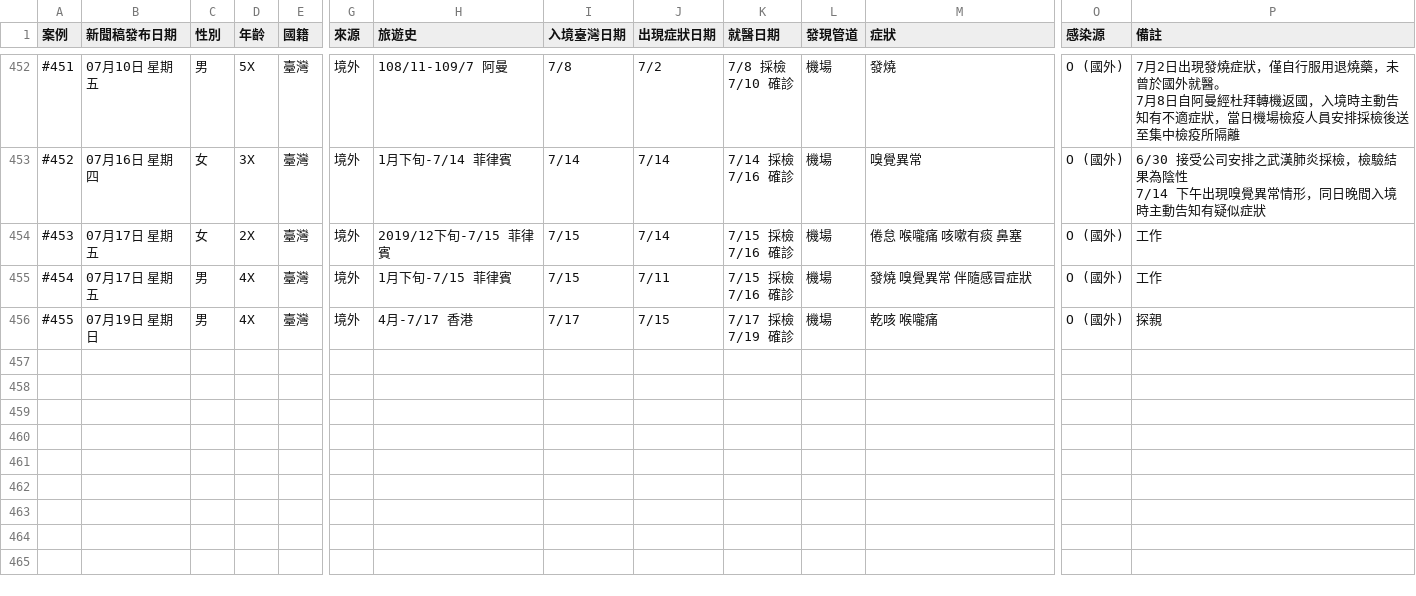
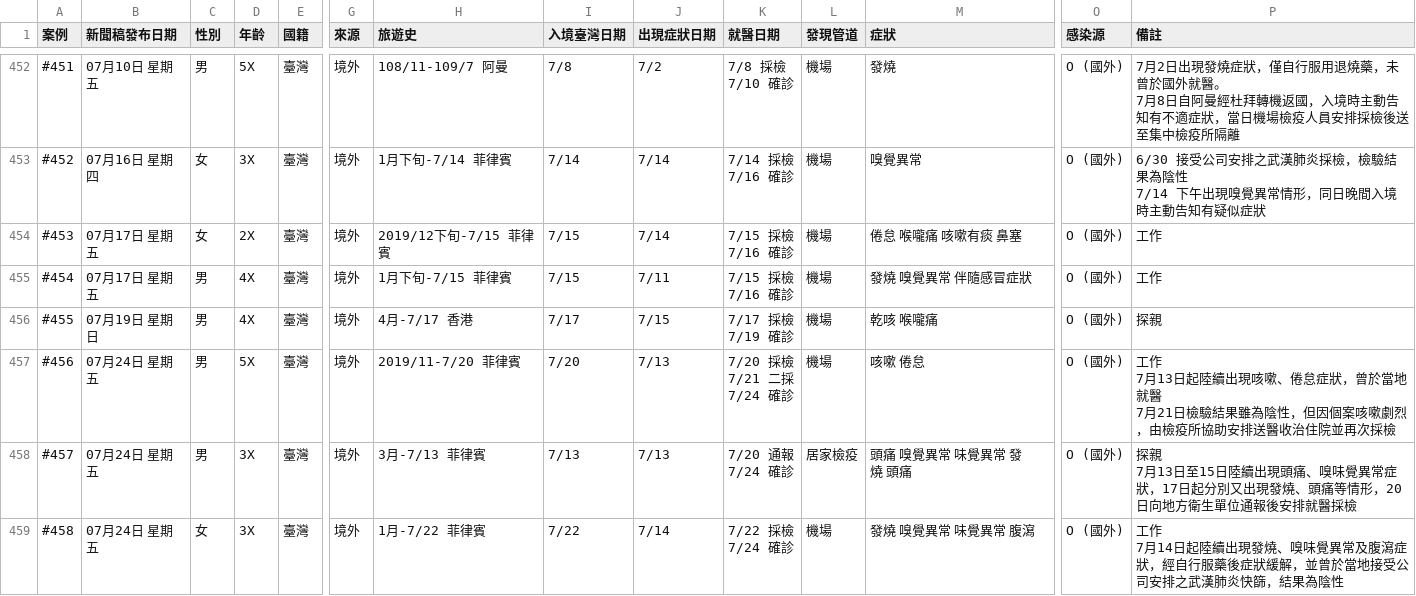
Before and after one commit to Linc-tw/COVID_breakdown, a CSV file: raw_data/COVID-19_in_Taiwan_raw_data_case_breakdown.csv, drawn as a sheet; only a part is shown, gaps mark what is left out; rows hold the shown columns only; ↵ is a line break in a cell; the diff names each change by its address in the sheet, - before the commit and + after, or states it on an @@ line.

Commit message:
Manual data update

```diff
--- a/raw_data/COVID-19_in_Taiwan_raw_data_case_breakdown.csv
+++ b/raw_data/COVID-19_in_Taiwan_raw_data_case_breakdown.csv
+row 457: #456 | 07月24日 星期五 | 男 | 5X | 臺灣 | 境外 | 2019/11-7/20 菲律賓 | 7/20 | 7/13 | 7/20 採檢 ↵ 7/21 二採 ↵ 7/24 確診 | 機場 | 咳嗽 倦怠 | O (國外) | 工作 ↵ 7月13日起陸續出現咳嗽、倦怠症狀，曾於當地就醫 ↵ 7月21日檢驗結果雖為陰性，但因個案咳嗽劇烈，由檢疫所協助安排送醫收治住院並再次採檢
+row 458: #457 | 07月24日 星期五 | 男 | 3X | 臺灣 | 境外 | 3月-7/13 菲律賓 | 7/13 | 7/13 | 7/20 通報 ↵ 7/24 確診 | 居家檢疫 | 頭痛 嗅覺異常 味覺異常 發燒 頭痛 | O (國外) | 探親 ↵ 7月13日至15日陸續出現頭痛、嗅味覺異常症狀，17日起分別又出現發燒、頭痛等情形，20日向地方衛生單位通報後安排就醫採檢
+row 459: #458 | 07月24日 星期五 | 女 | 3X | 臺灣 | 境外 | 1月-7/22 菲律賓 | 7/22 | 7/14 | 7/22 採檢 ↵ 7/24 確診 | 機場 | 發燒 嗅覺異常 味覺異常 腹瀉 | O (國外) | 工作 ↵ 7月14日起陸續出現發燒、嗅味覺異常及腹瀉症狀，經自行服藥後症狀緩解，並曾於當地接受公司安排之武漢肺炎快篩，結果為陰性
```
Also changed, not shown: processed_data/event_timeline_zh-tw.csv, processed_data/status_evolution.csv, 19 other files.
